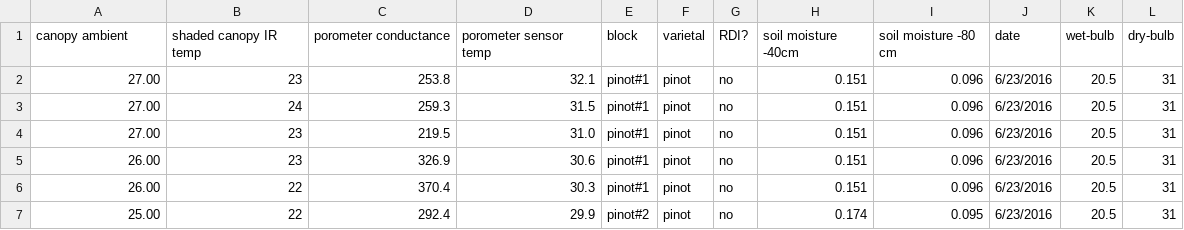
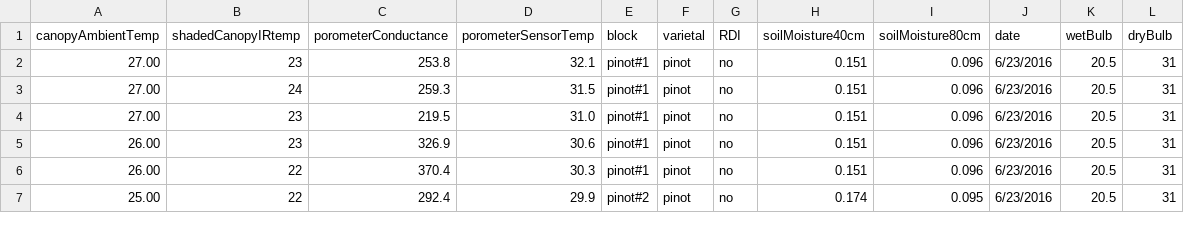
Before and after one commit to cordphelps/fourAcreVineyard, a CSV file: porometer-160623.csv, drawn as a sheet; only a part is shown.

Commit message:
csv4

```diff
--- a/porometer-160623.csv
+++ b/porometer-160623.csv
@@ -1,2 +1,2 @@
-canopy ambient,shaded canopy IR temp,porometer conductance,porometer sensor temp,block,varietal,RDI?,soil moisture -40cm,soil moisture -80 cm,date,wet-bulb,dry-bulb
+canopyAmbientTemp,shadedCanopyIRtemp,porometerConductance,porometerSensorTemp,block,varietal,RDI,soilMoisture40cm,soilMoisture80cm,date,wetBulb,dryBulb
 27.00,23,253.8,32.1,pinot#1,pinot,no,0.151,0.096,6/23/2016,20.5,31
```
